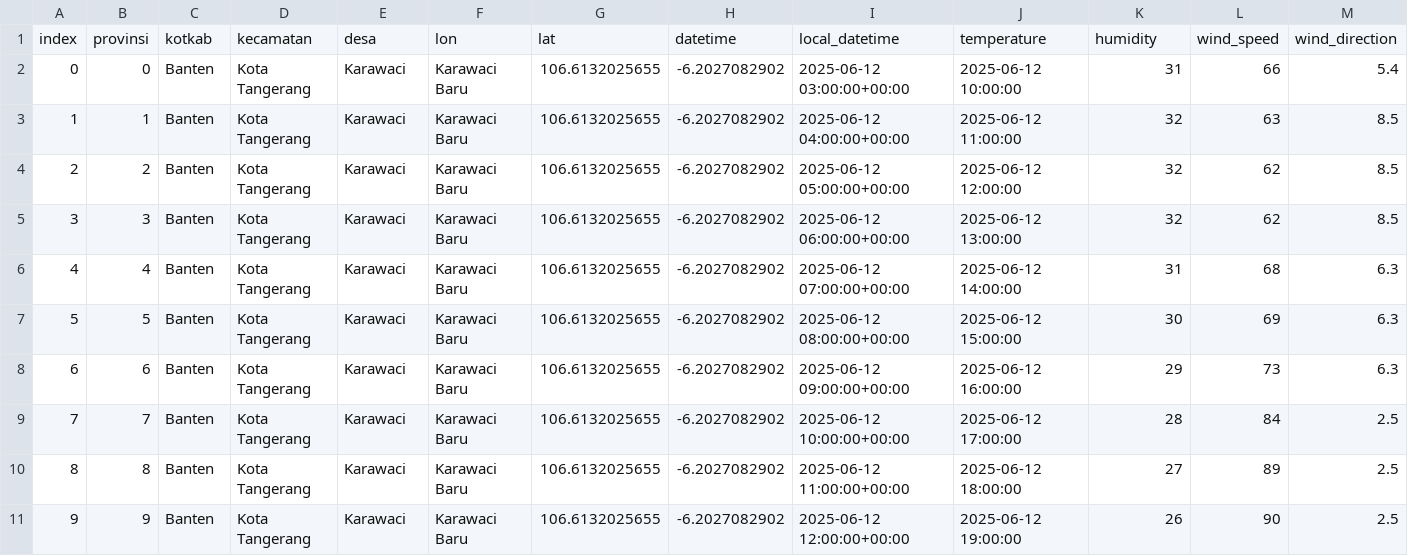
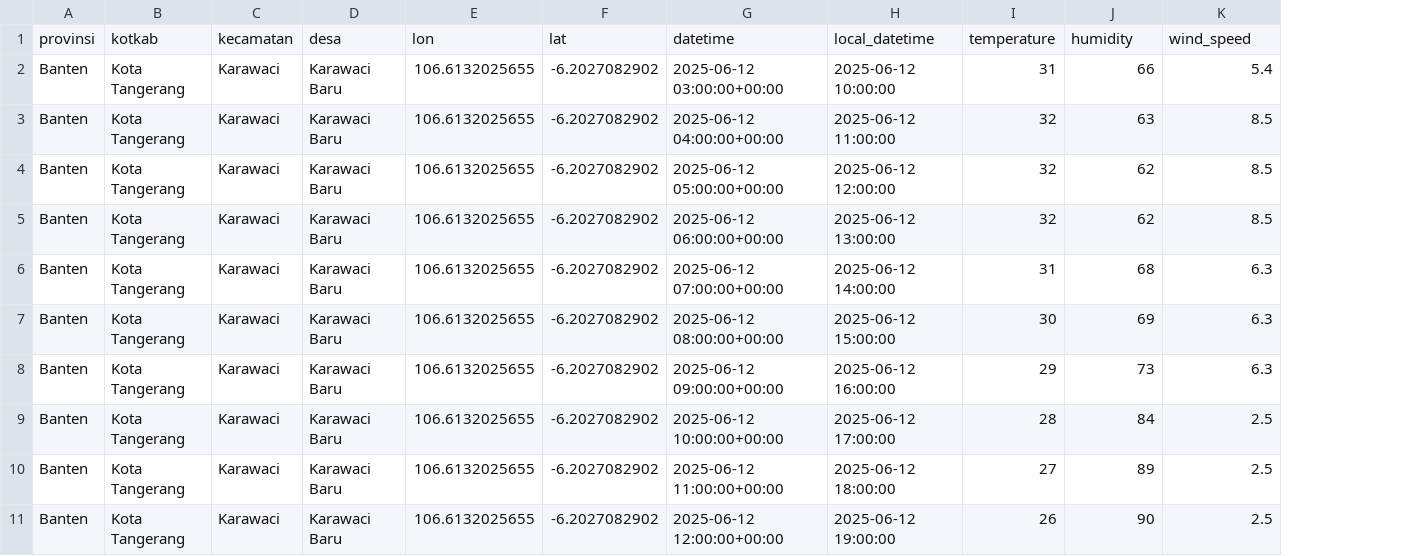
Before and after one commit to f2rra/Eksperimen_SML_Fathur, a CSV file: data/weather.csv, drawn as a sheet; only a part is shown; removed rows and columns are numbered as before the commit, all else as after; rows hold the shown columns only; the diff names each change by its address in the sheet, - before the commit and + after, or states it on an @@ line.

Commit message:
fix index

```diff
--- a/data/weather.csv
+++ b/data/weather.csv
-column A, rows 2-11: 0 | 1 | 2 | 3 | 4 | 5 | 6 | 7 | 8 | 9
-column B, rows 2-11: 0 | 1 | 2 | 3 | 4 | 5 | 6 | 7 | 8 | 9
-row 1: index | provinsi | kotkab | kecamatan | desa | lon | lat | datetime | local_datetime | temperature | humidity | wind_speed | wind_direction
+row 1: provinsi | kotkab | kecamatan | desa | lon | lat | datetime | local_datetime | temperature | humidity | wind_speed
```
